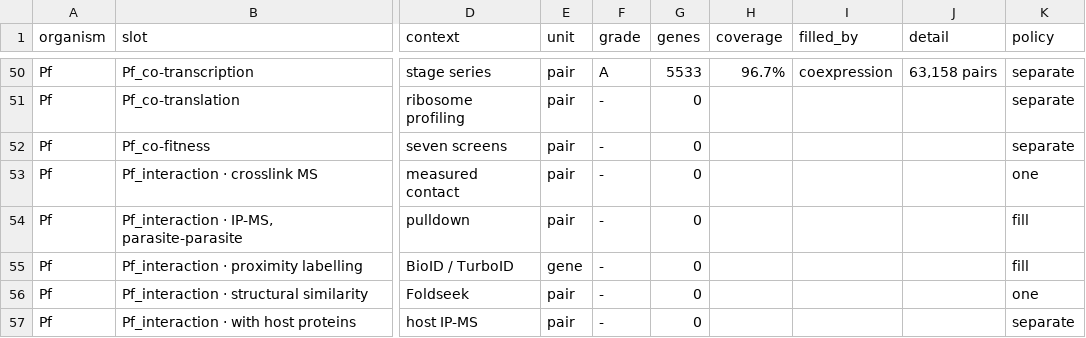
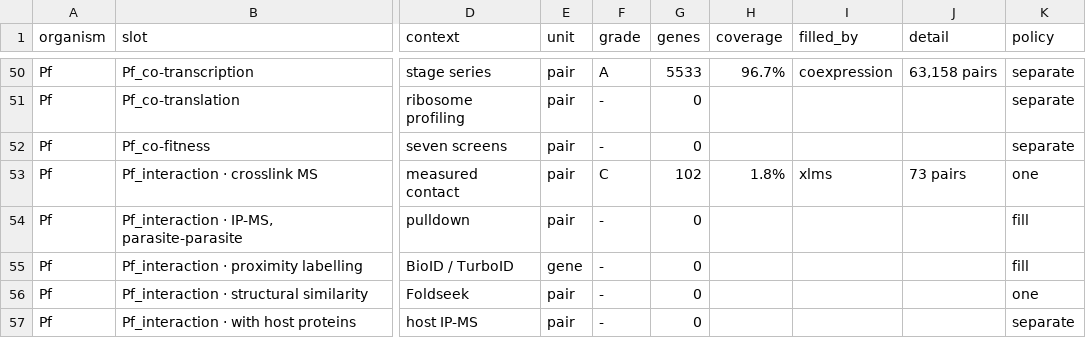
Before and after one commit to EinarOlafsson/starplast, a CSV file: instructions/done/31_slots_plasmodium.csv, drawn as a sheet; only a part is shown, gaps mark what is left out; the diff names each change by its address in the sheet, - before the commit and + after, or states it on an @@ line.

```diff
--- a/instructions/done/31_slots_plasmodium.csv
+++ b/instructions/done/31_slots_plasmodium.csv
-F53 (grade): -
+F53 (grade): C
-G53 (genes): 0
+G53 (genes): 102
-H53 (coverage): (empty)
+H53 (coverage): 1.8%
-I53 (filled_by): (empty)
+I53 (filled_by): xlms
-J53 (detail): (empty)
+J53 (detail): 73 pairs
```
Also changed, not shown: instructions/done/31_slots.csv, 10 other files.
